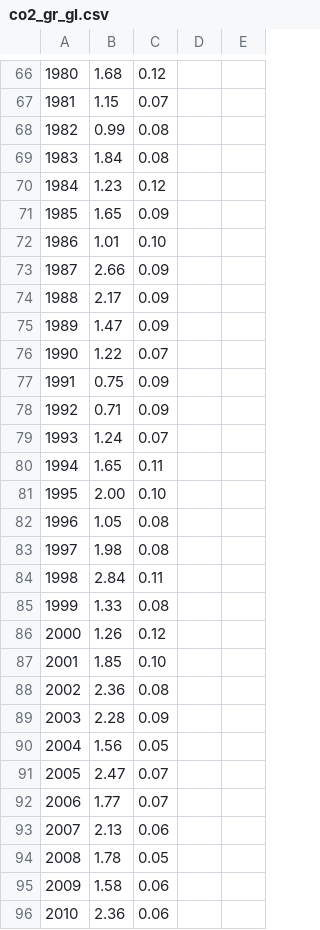
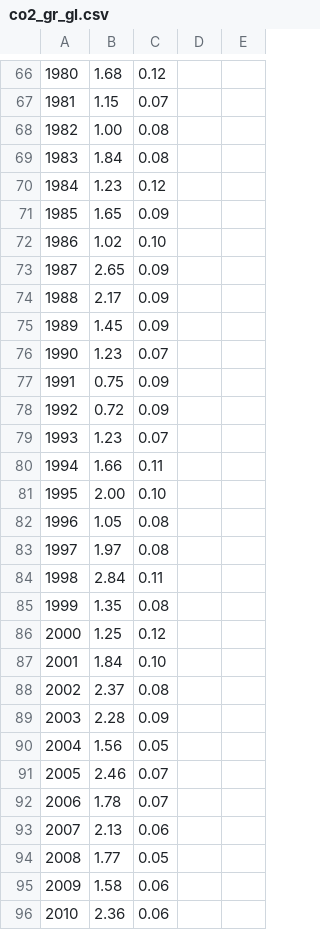
Before and after one commit to shanewhi/world-energy-data, a CSV file: co2_gr_gl.csv, drawn as a sheet; only a part is shown, gaps mark what is left out; the diff covers the shown part only; the diff names each change by its address in the sheet, - before the commit and + after, or states it on an @@ line.

```diff
--- a/co2_gr_gl.csv
+++ b/co2_gr_gl.csv
-B68: 0.99
+B68: 1.00
-B72: 1.01
+B72: 1.02
-B73: 2.66
+B73: 2.65
-B75: 1.47
+B75: 1.45
-B76: 1.22
+B76: 1.23
-B78: 0.71
+B78: 0.72
-B79: 1.24
+B79: 1.23
-B80: 1.65
+B80: 1.66
-B83: 1.98
+B83: 1.97
-B85: 1.33
+B85: 1.35
-B86: 1.26
+B86: 1.25
-B87: 1.85
+B87: 1.84
-B88: 2.36
+B88: 2.37
-B91: 2.47
+B91: 2.46
-B92: 1.77
+B92: 1.78
-B94: 1.78
+B94: 1.77
```
Also changed, not shown: 1 added row, 9 edited cells and row numbers in column A elsewhere in this file, co2_annmean_gl.csv.
